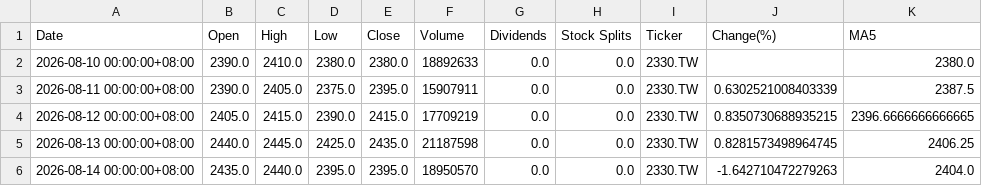
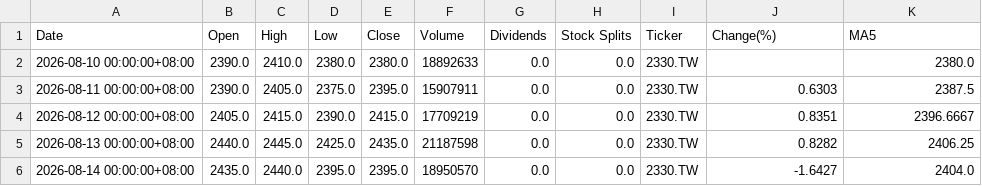
Before and after one commit to tim32142000/fetch-stock, a CSV file: stock-data/2330_TW.csv, drawn as a sheet.

```diff
--- a/stock-data/2330_TW.csv
+++ b/stock-data/2330_TW.csv
@@ -2,5 +2,5 @@
 2026-08-10 00:00:00+08:00,2390.0,2410.0,2380.0,2380.0,18892633,0.0,0.0,2330.TW,,2380.0
-2026-08-11 00:00:00+08:00,2390.0,2405.0,2375.0,2395.0,15907911,0.0,0.0,2330.TW,0.6302521008403339,2387.5
-2026-08-12 00:00:00+08:00,2405.0,2415.0,2390.0,2415.0,17709219,0.0,0.0,2330.TW,0.8350730688935215,2396.6666666666665
-2026-08-13 00:00:00+08:00,2440.0,2445.0,2425.0,2435.0,21187598,0.0,0.0,2330.TW,0.8281573498964745,2406.25
-2026-08-14 00:00:00+08:00,2435.0,2440.0,2395.0,2395.0,18950570,0.0,0.0,2330.TW,-1.642710472279263,2404.0
+2026-08-11 00:00:00+08:00,2390.0,2405.0,2375.0,2395.0,15907911,0.0,0.0,2330.TW,0.6303,2387.5
+2026-08-12 00:00:00+08:00,2405.0,2415.0,2390.0,2415.0,17709219,0.0,0.0,2330.TW,0.8351,2396.6667
+2026-08-13 00:00:00+08:00,2440.0,2445.0,2425.0,2435.0,21187598,0.0,0.0,2330.TW,0.8282,2406.25
+2026-08-14 00:00:00+08:00,2435.0,2440.0,2395.0,2395.0,18950570,0.0,0.0,2330.TW,-1.6427,2404.0
```
Also changed, not shown: 4 other files.
